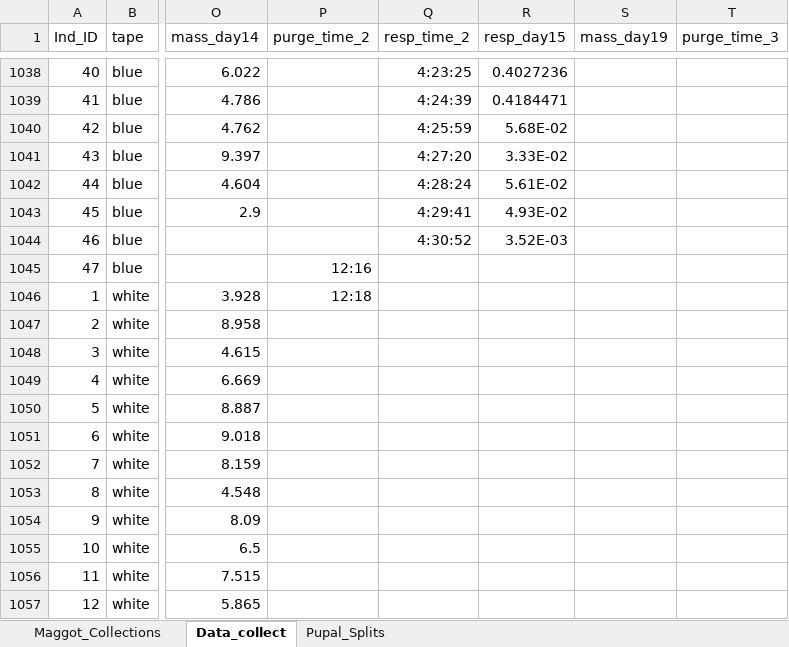
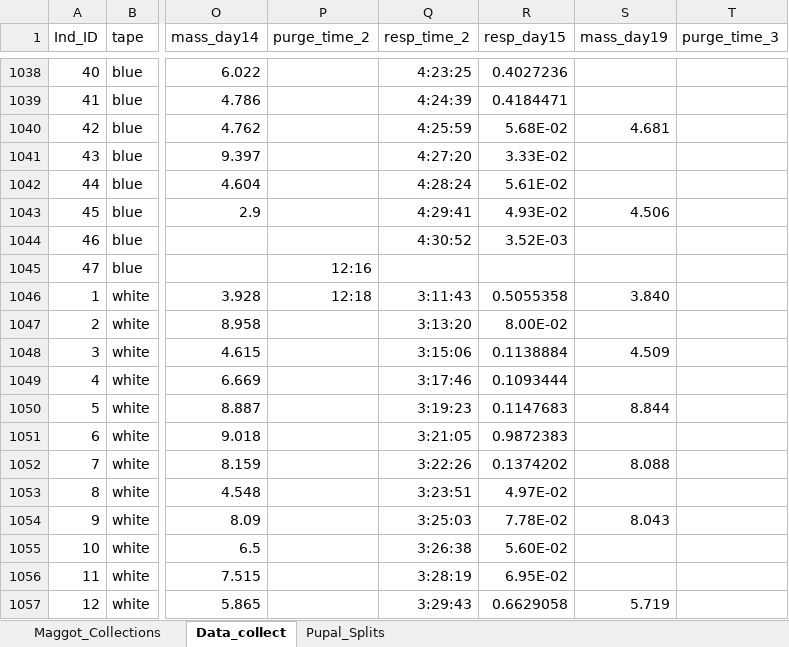
Before and after one commit to adnguyen/Circadian_rhythm_runs_seasonal_timing, an Excel workbook: Data/2018-08-14_master_datac_2018_collection_year.xlsx, sheet Data_collect, drawn as a sheet; only a part is shown, gaps mark what is left out; values as stored, in another font and other column widths than the file's, no borders; the diff covers the shown part only; the diff names each change by its address in the sheet, - before the commit and + after, or states it on an @@ line.

```diff
--- a/Data/2018-08-14_master_datac_2018_collection_year.xlsx (sheet Data_collect)
+++ b/Data/2018-08-14_master_datac_2018_collection_year.xlsx (sheet Data_collect)
-S1040 (mass_day19): (empty)
+S1040 (mass_day19): 4.681
-S1043 (mass_day19): (empty)
+S1043 (mass_day19): 4.506
-Q1046 (resp_time_2): (empty)
+Q1046 (resp_time_2): 3:11:43
-R1046 (resp_day15): (empty)
+R1046 (resp_day15): 0.5055358
-S1046 (mass_day19): (empty)
+S1046 (mass_day19): 3.840
-Q1047 (resp_time_2): (empty)
+Q1047 (resp_time_2): 3:13:20
-R1047 (resp_day15): (empty)
+R1047 (resp_day15): 8.00E-02
-Q1048 (resp_time_2): (empty)
+Q1048 (resp_time_2): 3:15:06
-R1048 (resp_day15): (empty)
+R1048 (resp_day15): 0.1138884
-S1048 (mass_day19): (empty)
+S1048 (mass_day19): 4.509
-Q1049 (resp_time_2): (empty)
+Q1049 (resp_time_2): 3:17:46
-R1049 (resp_day15): (empty)
+R1049 (resp_day15): 0.1093444
-Q1050 (resp_time_2): (empty)
+Q1050 (resp_time_2): 3:19:23
-R1050 (resp_day15): (empty)
+R1050 (resp_day15): 0.1147683
-S1050 (mass_day19): (empty)
+S1050 (mass_day19): 8.844
-Q1051 (resp_time_2): (empty)
+Q1051 (resp_time_2): 3:21:05
-R1051 (resp_day15): (empty)
+R1051 (resp_day15): 0.9872383
-Q1052 (resp_time_2): (empty)
+Q1052 (resp_time_2): 3:22:26
-R1052 (resp_day15): (empty)
+R1052 (resp_day15): 0.1374202
-S1052 (mass_day19): (empty)
+S1052 (mass_day19): 8.088
-Q1053 (resp_time_2): (empty)
+Q1053 (resp_time_2): 3:23:51
-R1053 (resp_day15): (empty)
+R1053 (resp_day15): 4.97E-02
-Q1054 (resp_time_2): (empty)
+Q1054 (resp_time_2): 3:25:03
-R1054 (resp_day15): (empty)
+R1054 (resp_day15): 7.78E-02
-S1054 (mass_day19): (empty)
+S1054 (mass_day19): 8.043
-Q1055 (resp_time_2): (empty)
+Q1055 (resp_time_2): 3:26:38
-R1055 (resp_day15): (empty)
+R1055 (resp_day15): 5.60E-02
-Q1056 (resp_time_2): (empty)
+Q1056 (resp_time_2): 3:28:19
-R1056 (resp_day15): (empty)
+R1056 (resp_day15): 6.95E-02
-Q1057 (resp_time_2): (empty)
+Q1057 (resp_time_2): 3:29:43
-R1057 (resp_day15): (empty)
+R1057 (resp_day15): 0.6629058
-S1057 (mass_day19): (empty)
+S1057 (mass_day19): 5.719
```
Also changed, not shown: 2 added rows and 149 edited cells elsewhere in this sheet, 1 other file.
